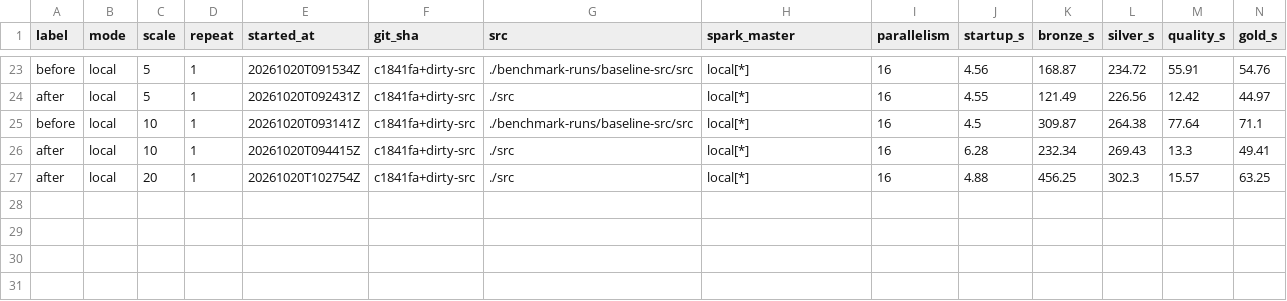
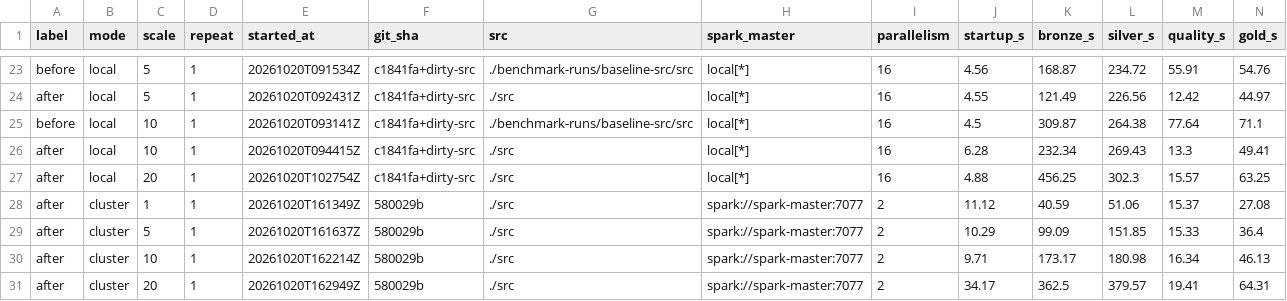
Before and after one commit to yasnaghamsari/insurance-data-engineering, a CSV file: docs/benchmark/results.csv, drawn as a sheet; only a part is shown, gaps mark what is left out; rows hold the shown columns only; the diff names each change by its address in the sheet, - before the commit and + after, or states it on an @@ line.

Commit message:
Benchmark: run the optimized pipeline on the Docker Spark cluster at x1-x20
All four scales complete on 2 workers x 2 cores (x20 in 826 s, no tuning
needed). The single-task gzip/accidents stages dominate, so 4 cluster
slots match 16 local ones; at x20 Silver's 6 tasks run in two waves on
4 slots. Documents the results, the parallelism=2 recording artifact and
the apt flakiness seen when building the image over a VPN.

```diff
--- a/docs/benchmark/results.csv
+++ b/docs/benchmark/results.csv
+row 28: after | cluster | 1 | 1 | 20261020T161349Z | 580029b | ./src | spark://spark-master:7077 | 2 | 11.12 | 40.59 | 51.06 | 15.37 | 27.08
+row 29: after | cluster | 5 | 1 | 20261020T161637Z | 580029b | ./src | spark://spark-master:7077 | 2 | 10.29 | 99.09 | 151.85 | 15.33 | 36.4
+row 30: after | cluster | 10 | 1 | 20261020T162214Z | 580029b | ./src | spark://spark-master:7077 | 2 | 9.71 | 173.17 | 180.98 | 16.34 | 46.13
+row 31: after | cluster | 20 | 1 | 20261020T162949Z | 580029b | ./src | spark://spark-master:7077 | 2 | 34.17 | 362.5 | 379.57 | 19.41 | 64.31
```
Also changed, not shown: 3 other files.
